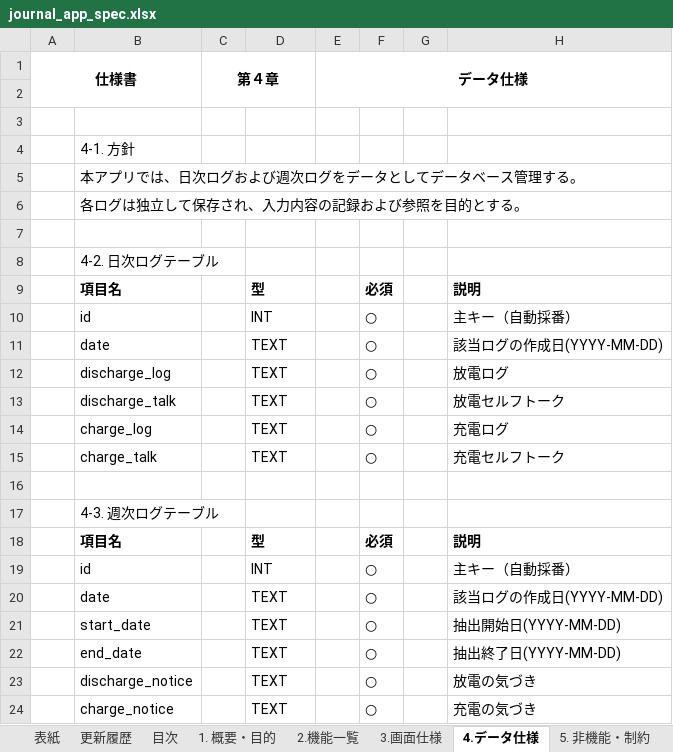
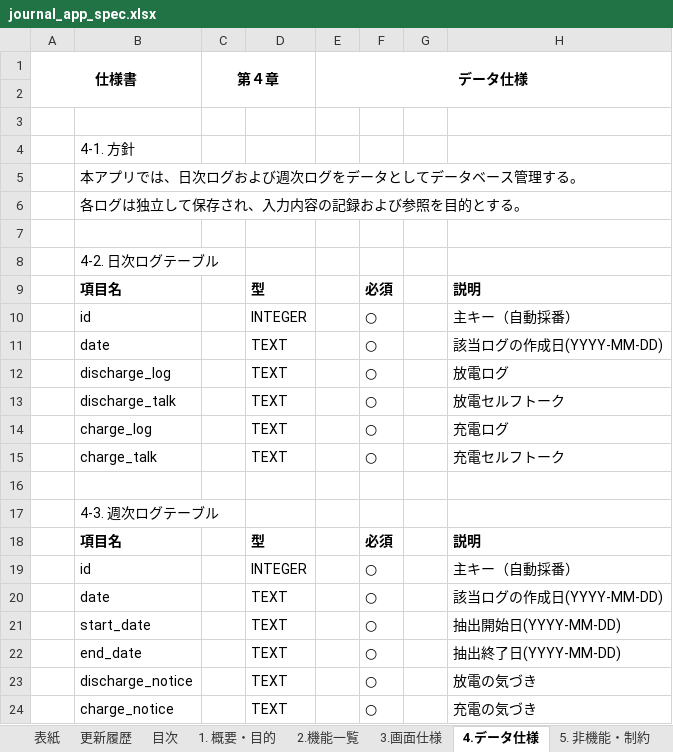
Before and after one commit to harada-sh-dev/writing_meditation, an Excel workbook: docs/journal_app_spec.xlsx, sheet 4.データ仕様, drawn as a sheet; only a part is shown; values as stored, in another font and other column widths than the file's, no borders; charts and pictures not drawn; the diff names each change by its address in the sheet, - before the commit and + after, or states it on an @@ line.

```diff
--- a/docs/journal_app_spec.xlsx (sheet 4.データ仕様)
+++ b/docs/journal_app_spec.xlsx (sheet 4.データ仕様)
-D10: INT
+D10: INTEGER
-D19: INT
+D19: INTEGER
```
Also changed, not shown: sheet 目次, sheet 5. 非機能・制約, sheet 3.画面仕様, 3 other files.
